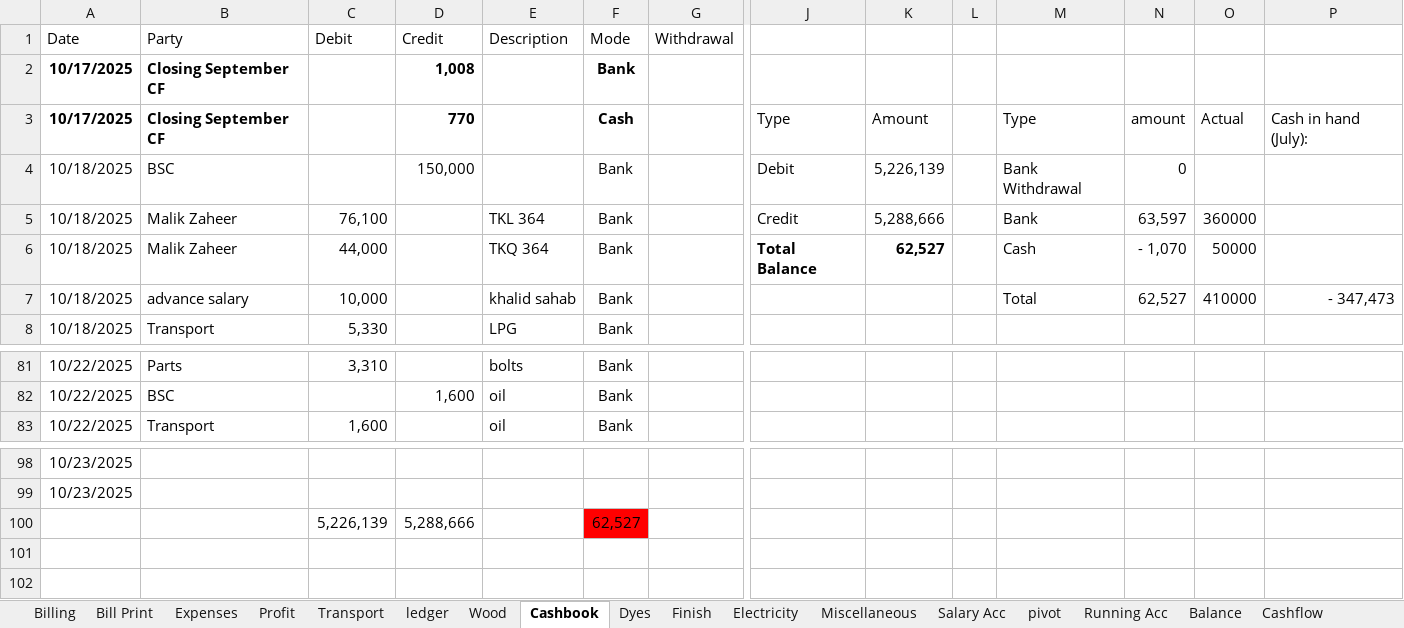
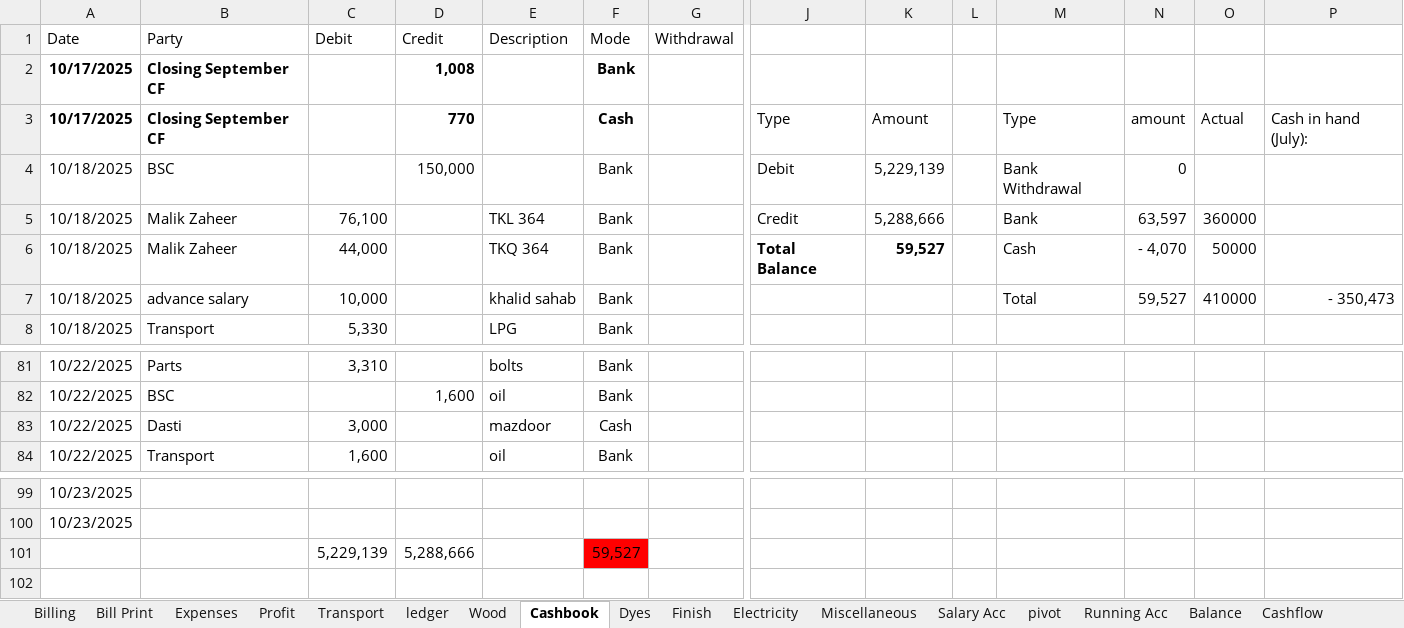
Before and after one commit to omerrazzaq4/AlHamd_Oct, an Excel workbook: Factory_Khata_October.xlsx, sheet Cashbook, drawn as a sheet; only a part is shown, gaps mark what is left out; values as stored, in another font and other column widths than the file's, no borders; charts and pictures and table styles not drawn; removed rows and columns are numbered as before the commit, all else as after; rows hold the shown columns only; the diff names each change by its address in the sheet, - before the commit and + after, or states it on an @@ line.

Commit message:
Add files via upload

```diff
--- a/Factory_Khata_October.xlsx (sheet Cashbook)
+++ b/Factory_Khata_October.xlsx (sheet Cashbook)
-K4: 5,226,139
+K4: 5,229,139
-K6: 62,527
+K6: 59,527
-N6: - 1,070
+N6: - 4,070
-N7: 62,527
+N7: 59,527
-P7: - 347,473
+P7: - 350,473
+row 83: 10/22/2025 | Dasti | 3,000 |  | mazdoor | Cash
-row 100:  |  | 5,226,139 | 5,288,666 |  | 62,527
-row 101: (empty)
+row 101:  |  | 5,229,139 | 5,288,666 |  | 59,527
-F101 fill: none
+F101 fill: #FF0000
```
Also changed, not shown: sheet Profit.
